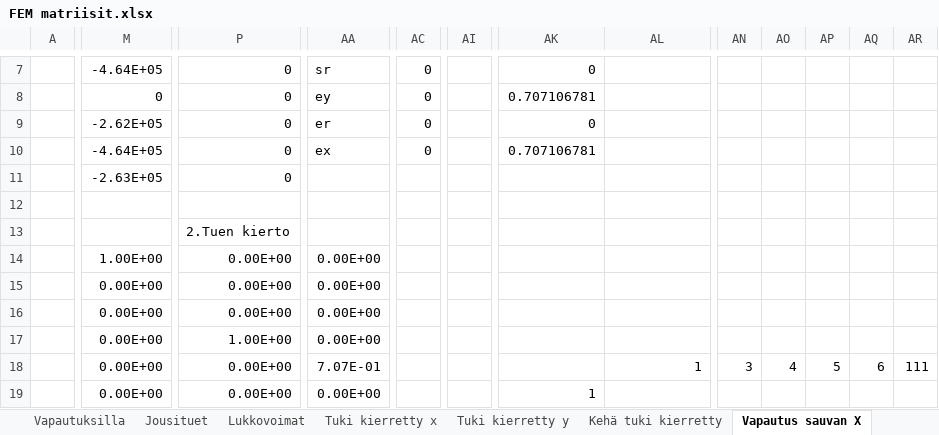
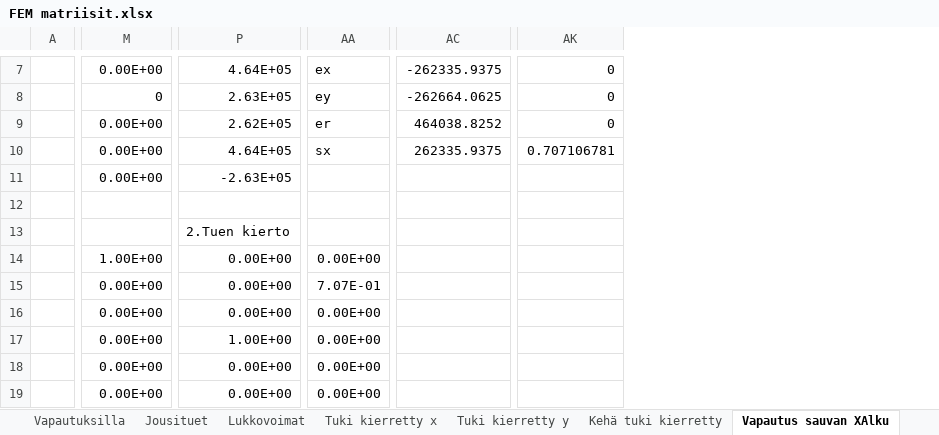
Before and after one commit to VillePe/vefem, an Excel workbook: theory/FEM matriisit.xlsx, sheet Vapautus sauvan XAlku, drawn as a sheet; only a part is shown, gaps mark what is left out; values as stored, in another font and other column widths than the file's, no cell formats; charts and pictures and conditional formats not drawn; removed rows and columns are numbered as before the commit, all else as after; rows hold the shown columns only; the diff covers the shown part only; the diff names each change by its address in the sheet, - before the commit and + after, or states it on an @@ line.

```diff
--- a/theory/FEM matriisit.xlsx (sheet Vapautus sauvan XAlku)
+++ b/theory/FEM matriisit.xlsx (sheet Vapautus sauvan XAlku)
-sheet tab: Vapautus sauvan X
+sheet tab: Vapautus sauvan XAlku
-column AC, row 7: 0; rows 9-10: 0 | 0
+column AC, row 7: -262335.9375; rows 9-10: 464038.8252 | 262335.9375
-column AI, empty
-column AK, row 7: 0; rows 9-19: 0 | 0.707106781 |  |  |  |  |  |  |  |  | 1
-column AN, row 18: 3
-column AO, row 18: 4
-column AP, row 18: 5
-column AQ, row 18: 6
-column AR, row 18: 111
-M7: -4.64E+05
+M7: 0.00E+00
-P7: 0
+P7: 4.64E+05
-AA7: sr
+AA7: ex
-AK7: (empty)
+AK7: 0
-row 8:  | 0 | 0 | ey | 0 |  | 0.707106781
+row 8:  | 0 | 2.63E+05 | ey | -262664.0625 | 0
-M9: -2.62E+05
+M9: 0.00E+00
-P9: 0
+P9: 2.62E+05
-AK9: (empty)
+AK9: 0
-M10: -4.64E+05
+M10: 0.00E+00
-P10: 0
+P10: 4.64E+05
-AA10: ex
+AA10: sx
-AK10: (empty)
+AK10: 0.707106781
-M11: -2.63E+05
+M11: 0.00E+00
-P11: 0
+P11: -2.63E+05
-AA15: 0.00E+00
+AA15: 7.07E-01
-AA18: 7.07E-01
+AA18: 0.00E+00
-AK18: 1
+AK18: (empty)
```
Also changed, not shown: 7 added rows, 7 removed rows, 2 added columns, 3 removed columns and 137 edited cells elsewhere in this sheet, sheet Vapautuksilla, sheet Ilman vapautuksia, sheet Jousituet, other sheet tabs, cell formats, formulas that keep their value, charts or pictures, 3 other files.
